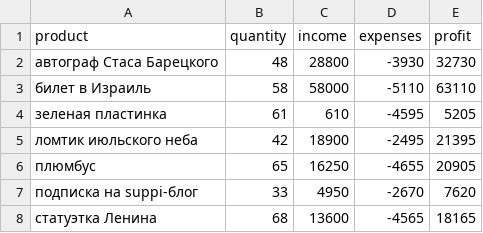
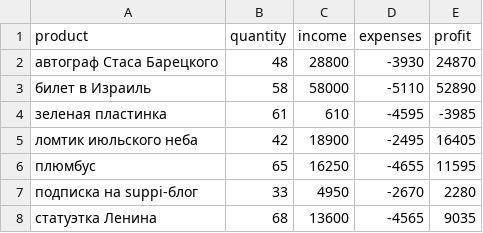
Before and after one commit to TamaraSavadyan/test-task-Suppi, a CSV file: task2_output.csv, drawn as a sheet.

```diff
--- a/task2_output.csv
+++ b/task2_output.csv
@@ -1,8 +1,8 @@
 product,quantity,income,expenses,profit
-автограф Стаса Барецкого,48,28800,-3930,32730
-билет в Израиль,58,58000,-5110,63110
-зеленая пластинка,61,610,-4595,5205
-ломтик июльского неба,42,18900,-2495,21395
-плюмбус,65,16250,-4655,20905
-подписка на suppi-блог,33,4950,-2670,7620
-статуэтка Ленина,68,13600,-4565,18165
+автограф Стаса Барецкого,48,28800,-3930,24870
+билет в Израиль,58,58000,-5110,52890
+зеленая пластинка,61,610,-4595,-3985
+ломтик июльского неба,42,18900,-2495,16405
+плюмбус,65,16250,-4655,11595
+подписка на suppi-блог,33,4950,-2670,2280
+статуэтка Ленина,68,13600,-4565,9035
```
Also changed, not shown: task4_task5_task6_output.csv, 5 other files.
